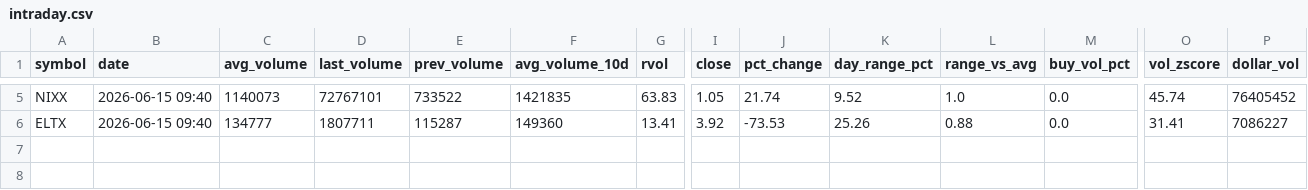
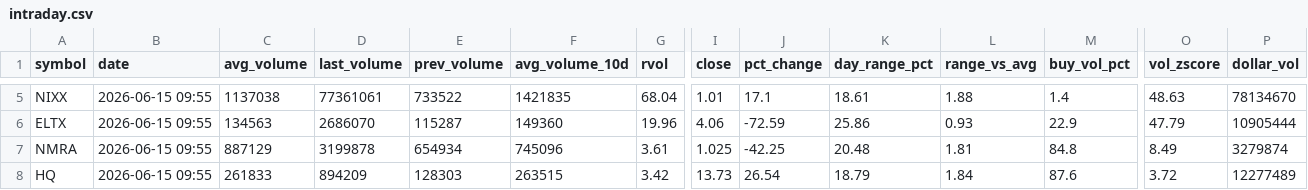
Before and after one commit to Alex-Matulay/volume-scanner, a CSV file: intraday.csv, drawn as a sheet; only a part is shown, gaps mark what is left out; rows hold the shown columns only; the diff covers the shown part only; the diff names each change by its address in the sheet, - before the commit and + after, or states it on an @@ line.

```diff
--- a/intraday.csv
+++ b/intraday.csv
-B5:B6 (date): 2026-06-15 09:40
+B5:B6 (date): 2026-06-15 09:55
-C5 (avg_volume): 1140073
+C5 (avg_volume): 1137038
-D5 (last_volume): 72767101
+D5 (last_volume): 77361061
-G5 (rvol): 63.83
+G5 (rvol): 68.04
-I5 (close): 1.05
+I5 (close): 1.01
-J5 (pct_change): 21.74
+J5 (pct_change): 17.1
-K5 (day_range_pct): 9.52
+K5 (day_range_pct): 18.61
-L5 (range_vs_avg): 1.0
+L5 (range_vs_avg): 1.88
-M5 (buy_vol_pct): 0.0
+M5 (buy_vol_pct): 1.4
-O5 (vol_zscore): 45.74
+O5 (vol_zscore): 48.63
-P5 (dollar_vol): 76405452
+P5 (dollar_vol): 78134670
-C6 (avg_volume): 134777
+C6 (avg_volume): 134563
-D6 (last_volume): 1807711
+D6 (last_volume): 2686070
-G6 (rvol): 13.41
+G6 (rvol): 19.96
-I6 (close): 3.92
+I6 (close): 4.06
-J6 (pct_change): -73.53
+J6 (pct_change): -72.59
-K6 (day_range_pct): 25.26
+K6 (day_range_pct): 25.86
-L6 (range_vs_avg): 0.88
+L6 (range_vs_avg): 0.93
-M6 (buy_vol_pct): 0.0
+M6 (buy_vol_pct): 22.9
-O6 (vol_zscore): 31.41
+O6 (vol_zscore): 47.79
-P6 (dollar_vol): 7086227
+P6 (dollar_vol): 10905444
+row 7: NMRA | 2026-06-15 09:55 | 887129 | 3199878 | 654934 | 745096 | 3.61 | 1.025 | -42.25 | 20.48 | 1.81 | 84.8 | 8.49 | 3279874
+row 8: HQ | 2026-06-15 09:55 | 261833 | 894209 | 128303 | 263515 | 3.42 | 13.73 | 26.54 | 18.79 | 1.84 | 87.6 | 3.72 | 12277489
```
Also changed, not shown: 33 edited cells elsewhere in this file, 2 other files.
